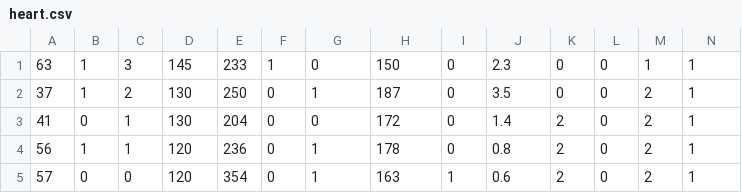
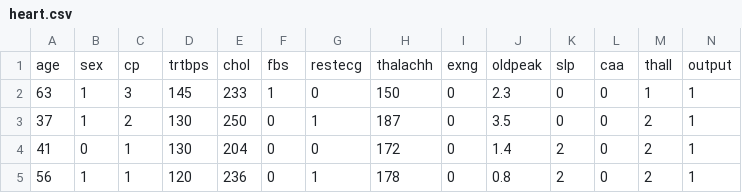
Before and after one commit to luism230/heart-attack-prediction, a CSV file: heart.csv, drawn as a sheet; only a part is shown; the shorter side is filled out with more unchanged rows; the diff names each change by its address in the sheet, - before the commit and + after, or states it on an @@ line.

```diff
--- a/heart.csv
+++ b/heart.csv
+row 1: age | sex | cp | trtbps | chol | fbs | restecg | thalachh | exng | oldpeak | slp | caa | thall | output
```
Also changed, not shown: 2 other files.
